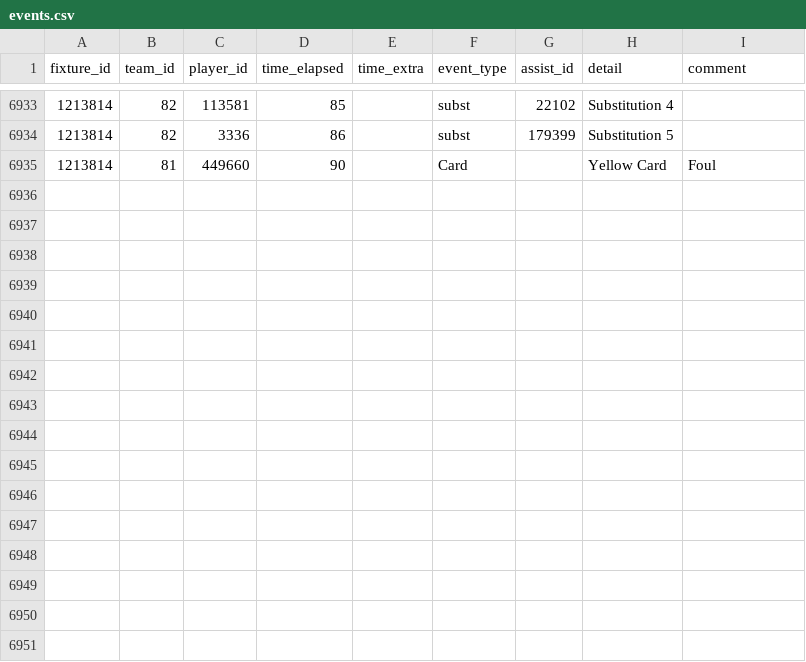
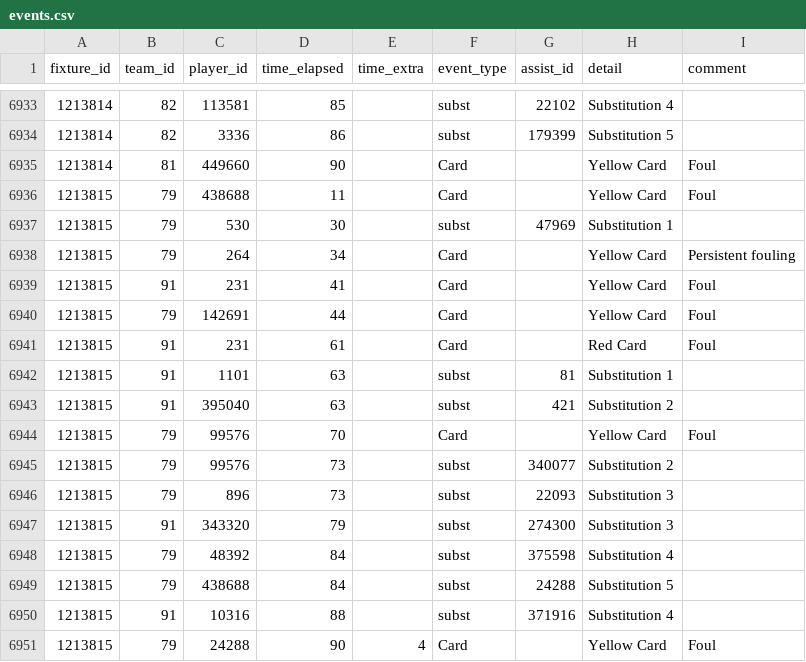
Before and after one commit to SebWae/football-api-data, a CSV file: data/events.csv, drawn as a sheet; only a part is shown, gaps mark what is left out; the diff names each change by its address in the sheet, - before the commit and + after, or states it on an @@ line.

Commit message:
registered fixture 1213815

```diff
--- a/data/events.csv
+++ b/data/events.csv
+row 6936: 1213815 | 79 | 438688 | 11 |  | Card |  | Yellow Card | Foul
+row 6937: 1213815 | 79 | 530 | 30 |  | subst | 47969 | Substitution 1
+row 6938: 1213815 | 79 | 264 | 34 |  | Card |  | Yellow Card | Persistent fouling
+row 6939: 1213815 | 91 | 231 | 41 |  | Card |  | Yellow Card | Foul
+row 6940: 1213815 | 79 | 142691 | 44 |  | Card |  | Yellow Card | Foul
+row 6941: 1213815 | 91 | 231 | 61 |  | Card |  | Red Card | Foul
+row 6942: 1213815 | 91 | 1101 | 63 |  | subst | 81 | Substitution 1
+row 6943: 1213815 | 91 | 395040 | 63 |  | subst | 421 | Substitution 2
+row 6944: 1213815 | 79 | 99576 | 70 |  | Card |  | Yellow Card | Foul
+row 6945: 1213815 | 79 | 99576 | 73 |  | subst | 340077 | Substitution 2
+row 6946: 1213815 | 79 | 896 | 73 |  | subst | 22093 | Substitution 3
+row 6947: 1213815 | 91 | 343320 | 79 |  | subst | 274300 | Substitution 3
+row 6948: 1213815 | 79 | 48392 | 84 |  | subst | 375598 | Substitution 4
+row 6949: 1213815 | 79 | 438688 | 84 |  | subst | 24288 | Substitution 5
+row 6950: 1213815 | 91 | 10316 | 88 |  | subst | 371916 | Substitution 4
+row 6951: 1213815 | 79 | 24288 | 90 | 4 | Card |  | Yellow Card | Foul
```
Also changed, not shown: data/lineups.csv, data/lineups_tactics.csv, 3 other files.
